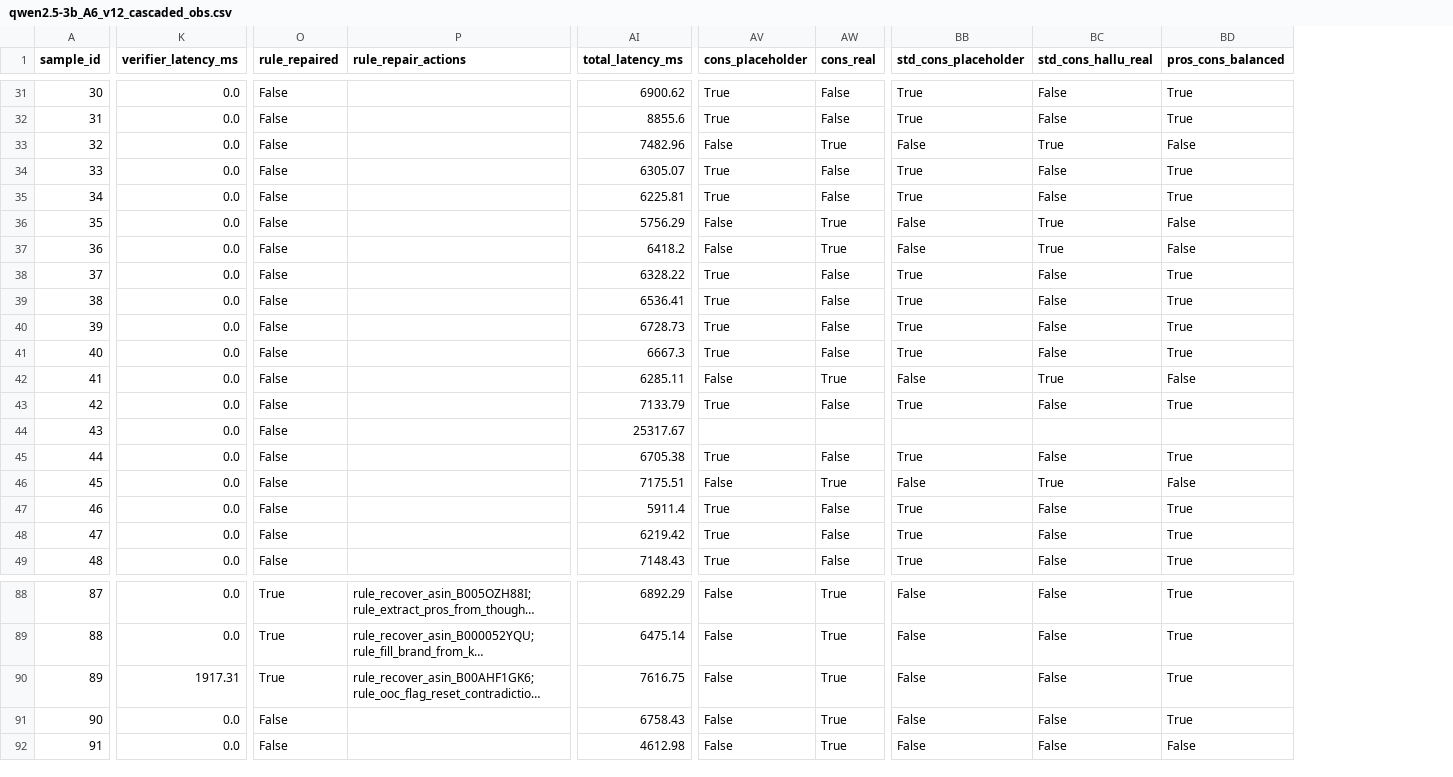
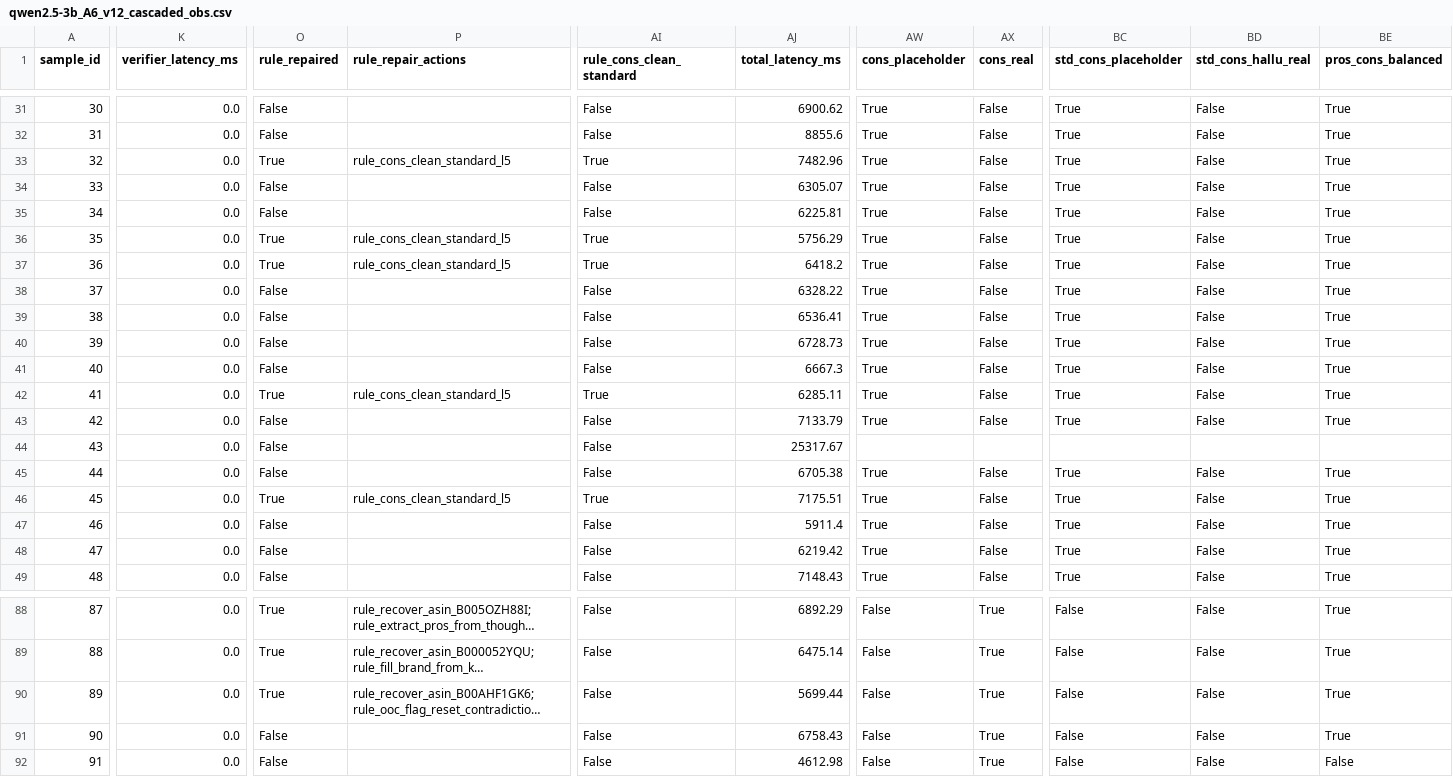
Before and after one commit to HuynFZ/LLM_ProductCatalog, a CSV file: amazon_benchmark/results_disentangle/qwen2.5-3b_A6_v12_cascaded_obs.csv, drawn as a sheet; only a part is shown, gaps mark what is left out; long unchanged cells end in …; addresses are those after the commit; the diff covers the shown part only; the diff names each change by its address in the sheet, - before the commit and + after, or states it on an @@ line.

```diff
--- a/amazon_benchmark/results_disentangle/qwen2.5-3b_A6_v12_cascaded_obs.csv
+++ b/amazon_benchmark/results_disentangle/qwen2.5-3b_A6_v12_cascaded_obs.csv
+column AI (rule_cons_clean_standard), rows 31-49: False | False | True | False | False | True | True | False | False | False | False | True | False | False | False | True | False | False | False; rows 88-92: all False
-O33 (rule_repaired): False
+O33 (rule_repaired): True
-P33 (rule_repair_actions): (empty)
+P33 (rule_repair_actions): rule_cons_clean_standard_l5
-AW33 (cons_placeholder): False
+AW33 (cons_placeholder): True
-AX33 (cons_real): True
+AX33 (cons_real): False
-BC33 (std_cons_placeholder): False
+BC33 (std_cons_placeholder): True
-BD33 (std_cons_hallu_real): True
+BD33 (std_cons_hallu_real): False
-BE33 (pros_cons_balanced): False
+BE33 (pros_cons_balanced): True
-O36:O37 (rule_repaired): False
+O36:O37 (rule_repaired): True
-P36:P37 (rule_repair_actions): (empty)
+P36:P37 (rule_repair_actions): rule_cons_clean_standard_l5
-AW36:AW37 (cons_placeholder): False
+AW36:AW37 (cons_placeholder): True
-AX36:AX37 (cons_real): True
+AX36:AX37 (cons_real): False
-BC36:BC37 (std_cons_placeholder): False
+BC36:BC37 (std_cons_placeholder): True
-BD36:BD37 (std_cons_hallu_real): True
+BD36:BD37 (std_cons_hallu_real): False
-BE36:BE37 (pros_cons_balanced): False
+BE36:BE37 (pros_cons_balanced): True
-O42 (rule_repaired): False
+O42 (rule_repaired): True
-P42 (rule_repair_actions): (empty)
+P42 (rule_repair_actions): rule_cons_clean_standard_l5
-AW42 (cons_placeholder): False
+AW42 (cons_placeholder): True
-AX42 (cons_real): True
+AX42 (cons_real): False
-BC42 (std_cons_placeholder): False
+BC42 (std_cons_placeholder): True
-BD42 (std_cons_hallu_real): True
+BD42 (std_cons_hallu_real): False
-BE42 (pros_cons_balanced): False
+BE42 (pros_cons_balanced): True
-O46 (rule_repaired): False
+O46 (rule_repaired): True
-P46 (rule_repair_actions): (empty)
+P46 (rule_repair_actions): rule_cons_clean_standard_l5
-AW46 (cons_placeholder): False
+AW46 (cons_placeholder): True
-AX46 (cons_real): True
+AX46 (cons_real): False
-BC46 (std_cons_placeholder): False
+BC46 (std_cons_placeholder): True
-BD46 (std_cons_hallu_real): True
+BD46 (std_cons_hallu_real): False
-BE46 (pros_cons_balanced): False
+BE46 (pros_cons_balanced): True
-K90 (verifier_latency_ms): 1917.31
+K90 (verifier_latency_ms): 0.0
-AJ90 (total_latency_ms): 7616.75
+AJ90 (total_latency_ms): 5699.44
```
Also changed, not shown: 124 edited cells elsewhere in this file, amazon_benchmark/results_disentangle/qwen2.5-3b_A5_v12_repair.csv, amazon_benchmark/results_disentangle/qwen2.5-3b_A6_v12_cascaded_oracle.csv, 26 other files.
